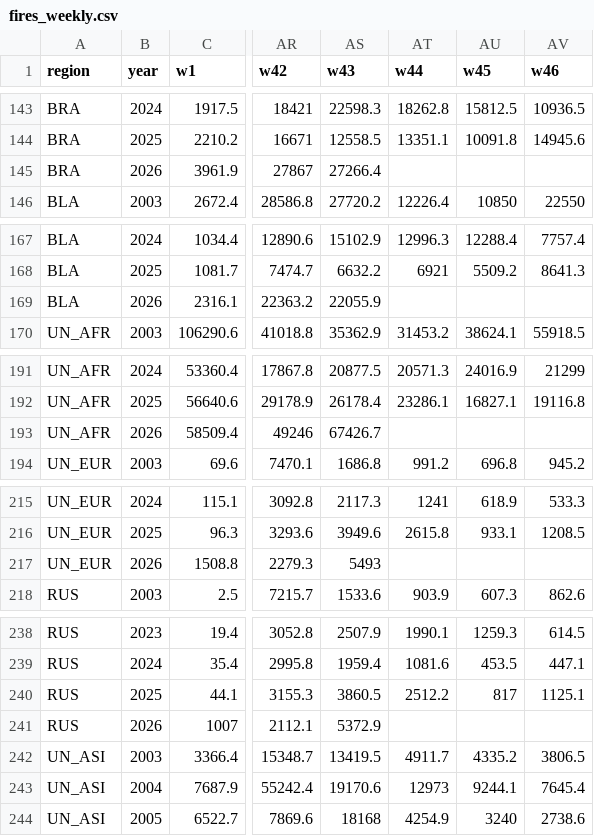
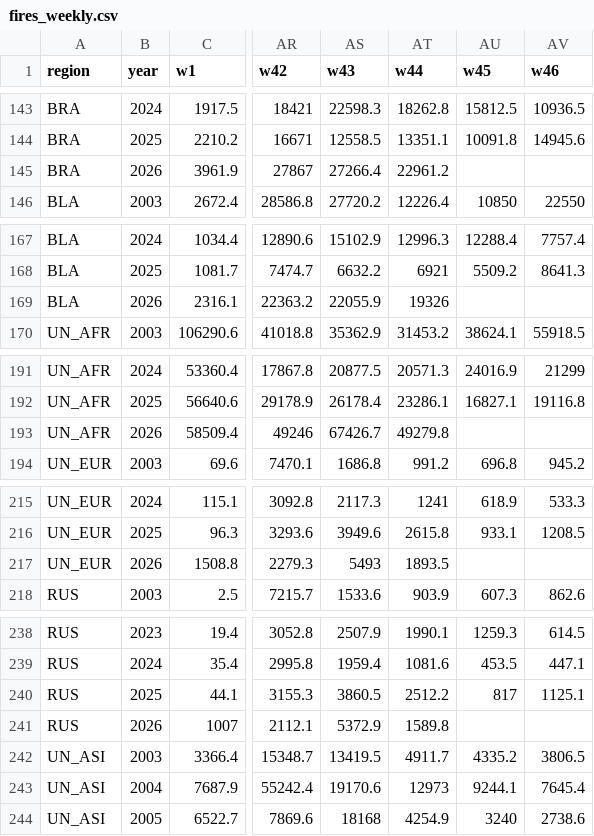
Before and after one commit to tsjuri/earthindicators, a CSV file: data/fires_weekly.csv, drawn as a sheet; only a part is shown, gaps mark what is left out; the diff covers the shown part only; the diff names each change by its address in the sheet, - before the commit and + after, or states it on an @@ line.

```diff
--- a/data/fires_weekly.csv
+++ b/data/fires_weekly.csv
-AT145 (w44): (empty)
+AT145 (w44): 22961.2
-AT169 (w44): (empty)
+AT169 (w44): 19326
-AT193 (w44): (empty)
+AT193 (w44): 49279.8
-AT217 (w44): (empty)
+AT217 (w44): 1893.5
-AT241 (w44): (empty)
+AT241 (w44): 1589.8
```
Also changed, not shown: 10 edited cells elsewhere in this file, 1 other file.
